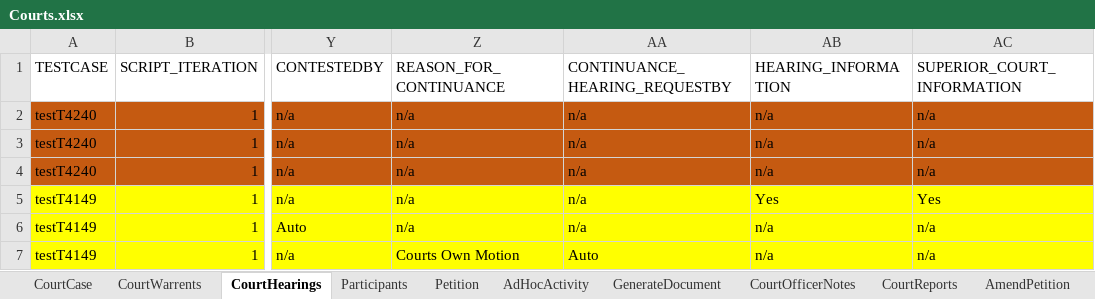
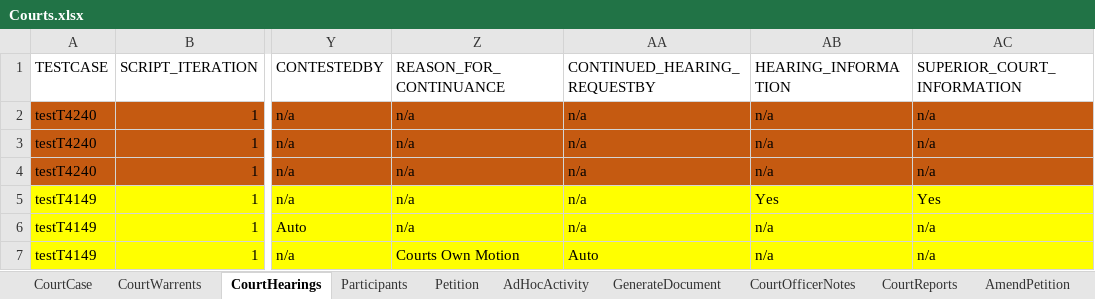
Before and after one commit to Yaswanthkumar-Naidu/TestDataExcel, an Excel workbook: Courts.xlsx, sheet CourtHearings, drawn as a sheet; only a part is shown, gaps mark what is left out; values as stored, in another font and other column widths than the file's, no borders; the diff names each change by its address in the sheet, - before the commit and + after, or states it on an @@ line.

```diff
--- a/Courts.xlsx (sheet CourtHearings)
+++ b/Courts.xlsx (sheet CourtHearings)
-AA1: CONTINUANCE_HEARING_REQUESTBY
+AA1: CONTINUED_HEARING_REQUESTBY
```
Also changed, not shown: sheet CourtMinuteOrders.
